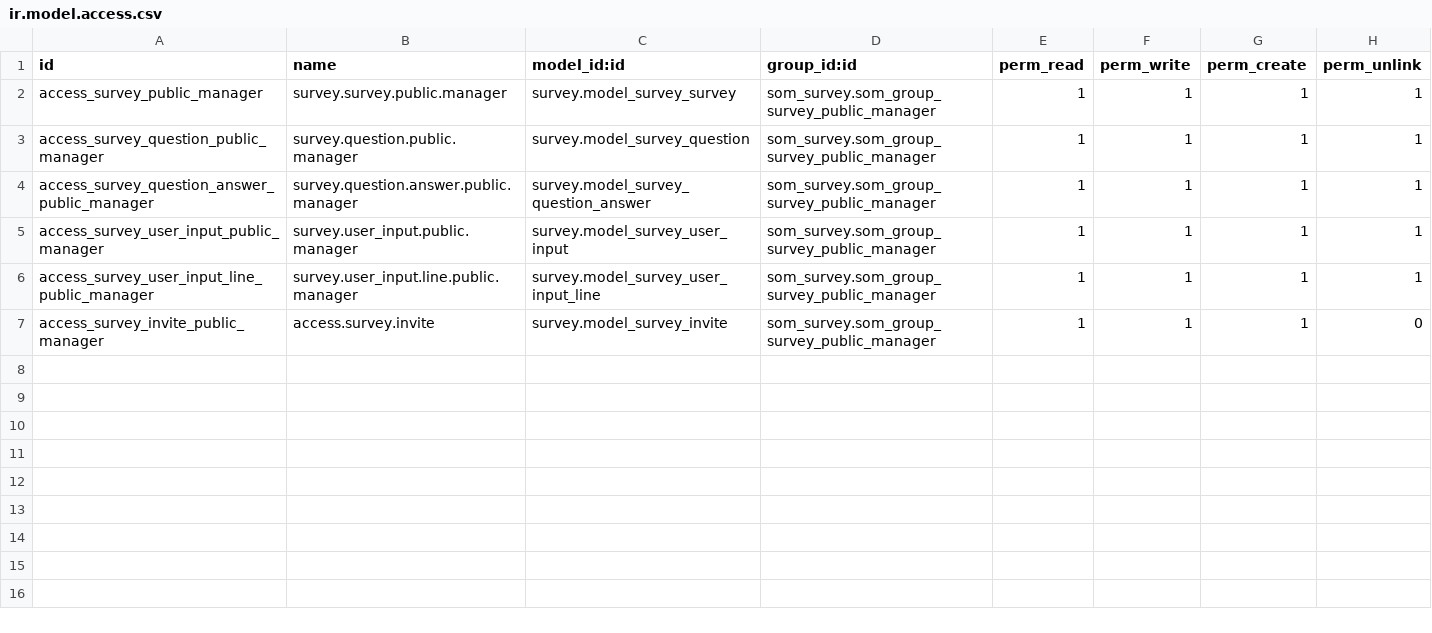
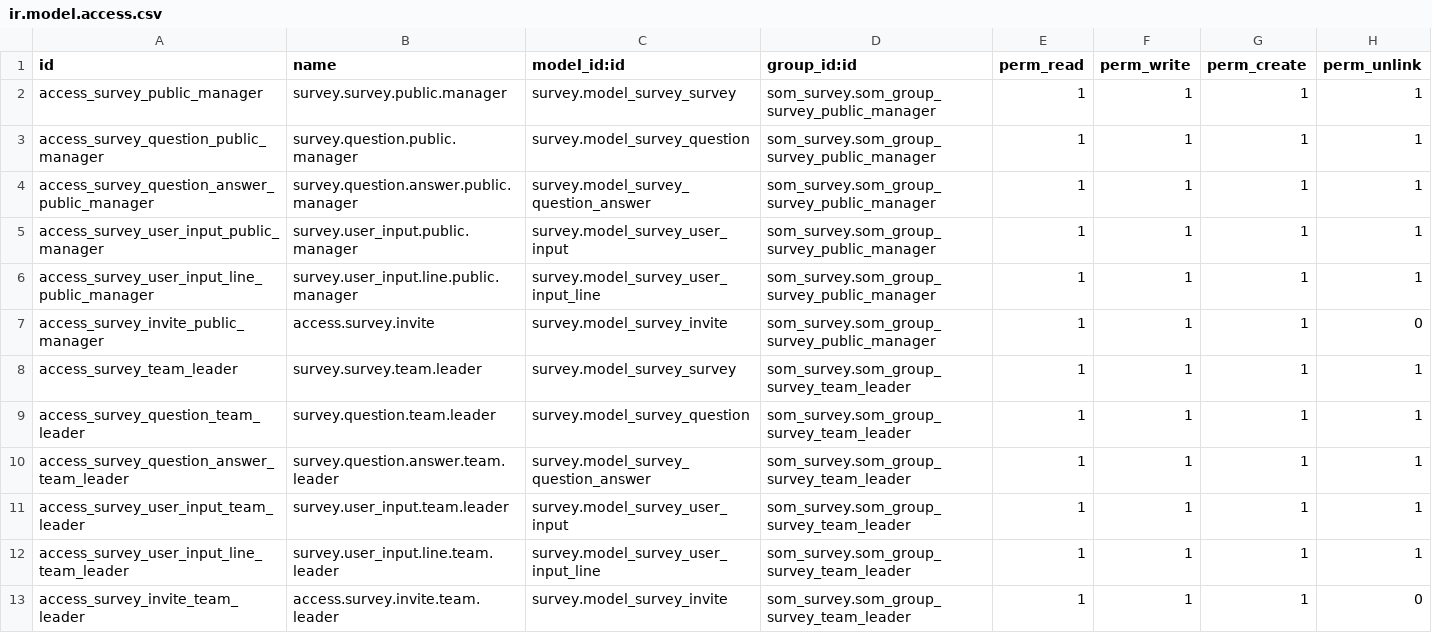
Before and after one commit to Som-Energia/somenergia-odoo, a CSV file: som_survey/security/ir.model.access.csv, drawn as a sheet.

Commit message:
🛂 Create survey permissions for new 'team_leader' security group

```diff
--- a/som_survey/security/ir.model.access.csv
+++ b/som_survey/security/ir.model.access.csv
@@ -7 +7,7 @@ access_survey_user_input_line_public_manager,survey.user_input.line.public.manag
 access_survey_invite_public_manager,access.survey.invite,survey.model_survey_invite,som_survey.som_group_survey_public_manager,1,1,1,0
+access_survey_team_leader,survey.survey.team.leader,survey.model_survey_survey,som_survey.som_group_survey_team_leader,1,1,1,1
+access_survey_question_team_leader,survey.question.team.leader,survey.model_survey_question,som_survey.som_group_survey_team_leader,1,1,1,1
+access_survey_question_answer_team_leader,survey.question.answer.team.leader,survey.model_survey_question_answer,som_survey.som_group_survey_team_leader,1,1,1,1
+access_survey_user_input_team_leader,survey.user_input.team.leader,survey.model_survey_user_input,som_survey.som_group_survey_team_leader,1,1,1,1
+access_survey_user_input_line_team_leader,survey.user_input.line.team.leader,survey.model_survey_user_input_line,som_survey.som_group_survey_team_leader,1,1,1,1
+access_survey_invite_team_leader,access.survey.invite.team.leader,survey.model_survey_invite,som_survey.som_group_survey_team_leader,1,1,1,0
```
Also changed, not shown: 1 other file.
